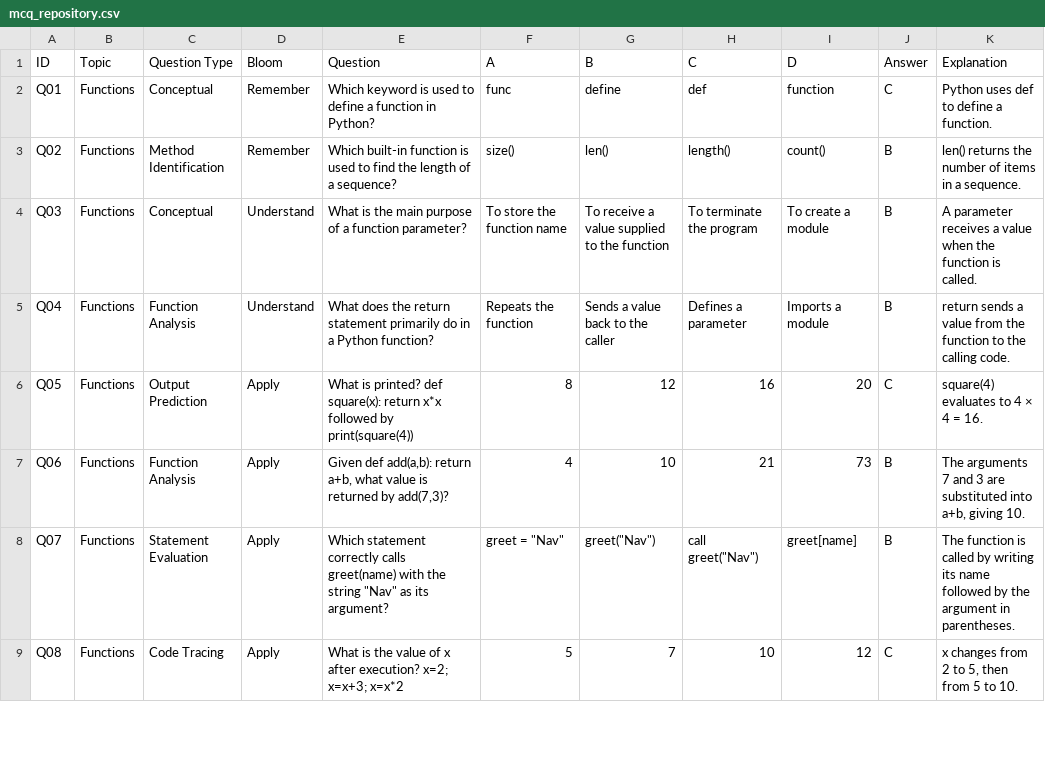
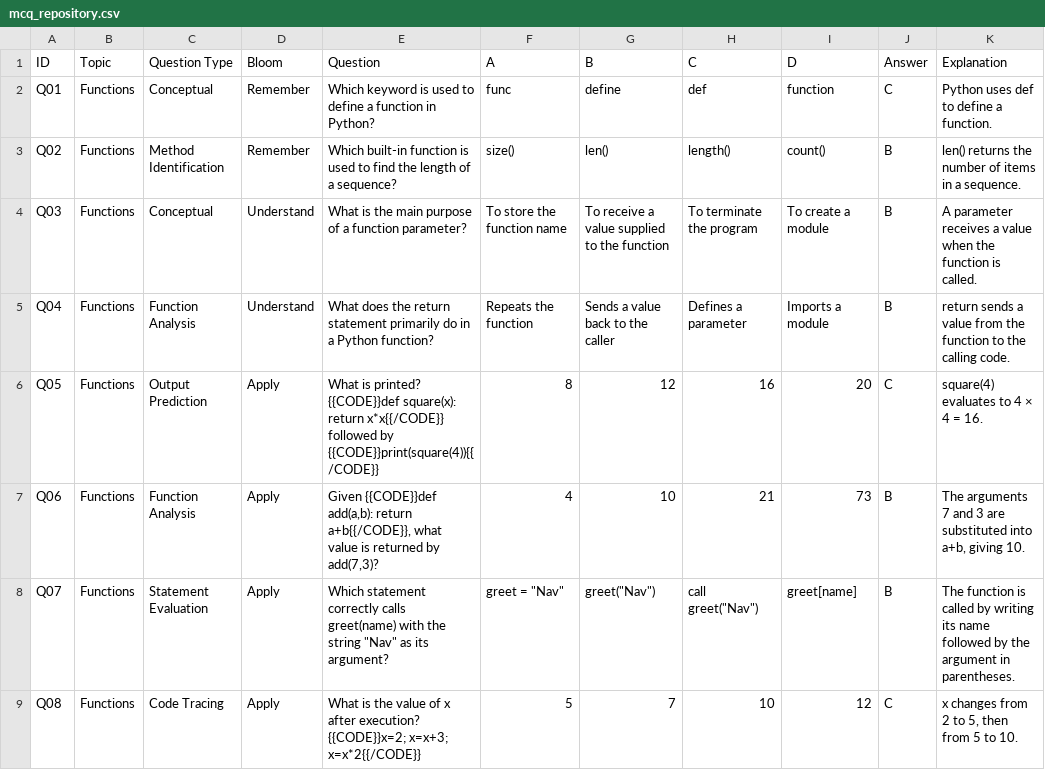
Before and after one commit to navsx/RP_Validation, a CSV file: mcq_repository.csv, drawn as a sheet; only a part is shown; the diff covers the shown part only; the diff names each change by its address in the sheet, - before the commit and + after, or states it on an @@ line.

Commit message:
Update mcq_repository.csv

```diff
--- a/mcq_repository.csv
+++ b/mcq_repository.csv
-E6 (Question): …is printed? def square(x): return x*x followed by print(square(4))
+E6 (Question): …is printed? {{CODE}}def square(x): return x*x{{/CODE}} followed by {{CODE}}print(square(4)){{/CODE}}
-E7 (Question): Given def add(a,b): return a+b, what value…
+E7 (Question): Given {{CODE}}def add(a,b): return a+b{{/CODE}}, what value…
-E9 (Question): …after execution? x=2; x=x+3; x=x*2
+E9 (Question): …after execution? {{CODE}}x=2; x=x+3; x=x*2{{/CODE}}
```
Also changed, not shown: 9 edited cells elsewhere in this file.
